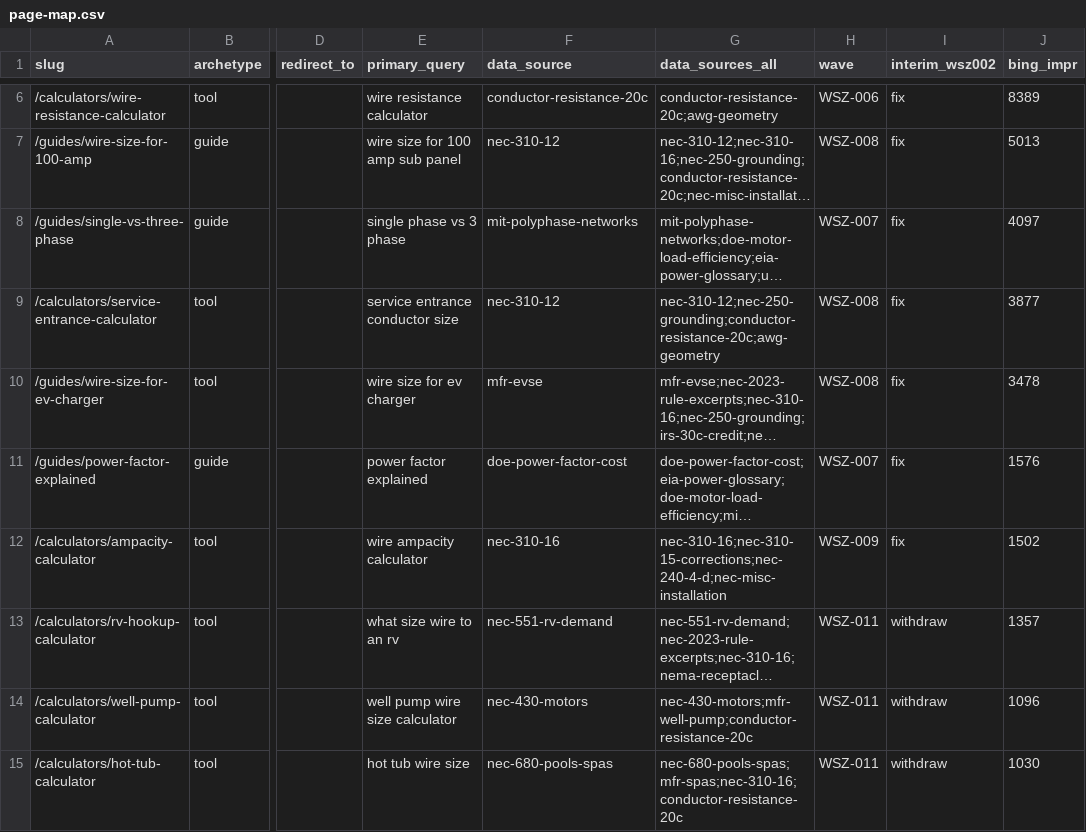
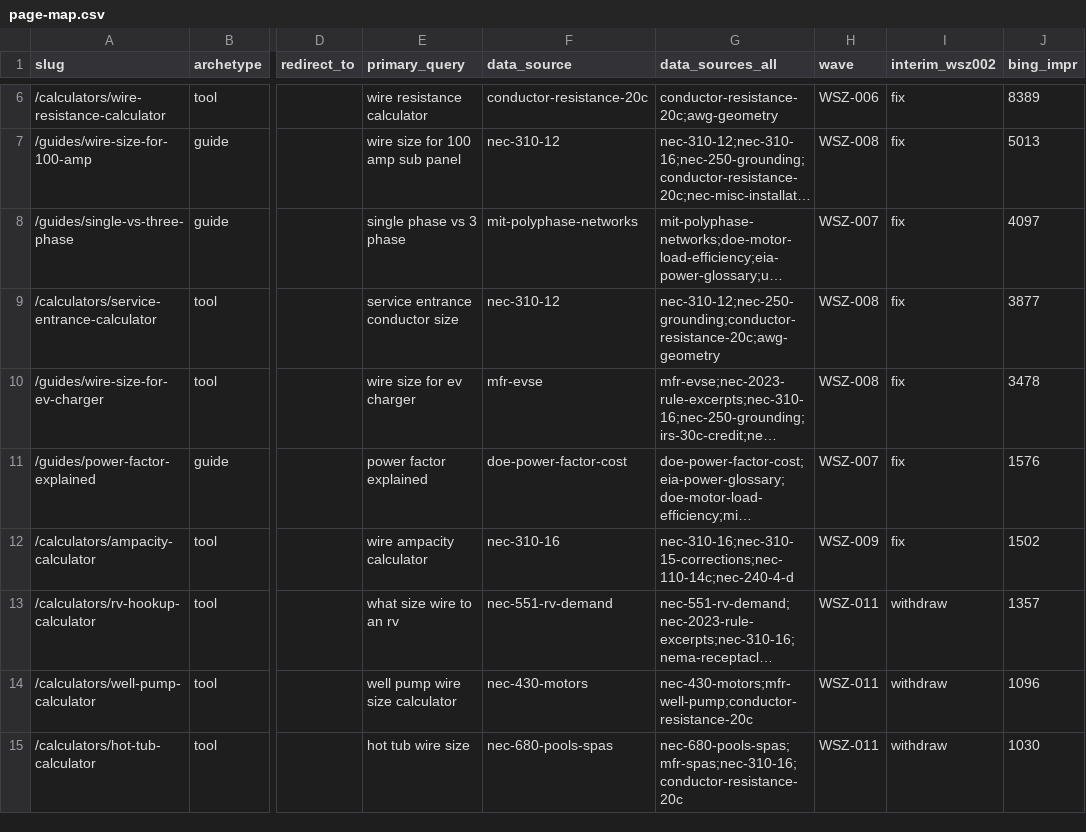
Before and after one commit to Mapstor/wiresizes, a CSV file: research/page-map.csv, drawn as a sheet; only a part is shown, gaps mark what is left out; long unchanged cells end in …; the diff names each change by its address in the sheet, - before the commit and + after, or states it on an @@ line.

```diff
--- a/research/page-map.csv
+++ b/research/page-map.csv
-G12 (data_sources_all): nec-310-16;nec-310-15-corrections;nec-240-4-d;nec-misc-installation
+G12 (data_sources_all): nec-310-16;nec-310-15-corrections;nec-110-14c;nec-240-4-d
```
Also changed, not shown: research/data-sources.csv, 15 other files.
